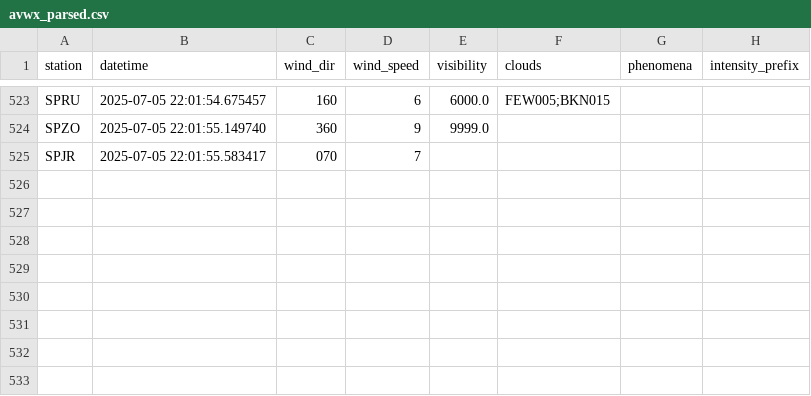
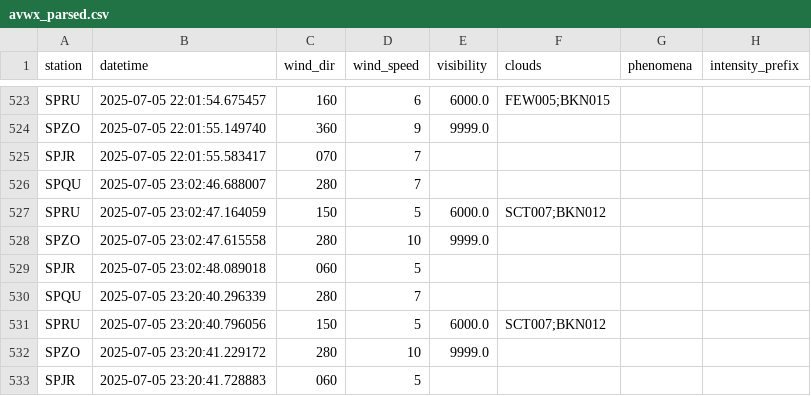
Before and after one commit to GonzaSuc/flight_cancellation_ai, a CSV file: data/processed/avwx_parsed.csv, drawn as a sheet; only a part is shown, gaps mark what is left out.

```diff
--- a/data/processed/avwx_parsed.csv
+++ b/data/processed/avwx_parsed.csv
@@ -525 +525,9 @@ SPZO,2025-07-05 22:01:55.149740,360,9,9999.0,,,
 SPJR,2025-07-05 22:01:55.583417,070,7,,,,
+SPQU,2025-07-05 23:02:46.688007,280,7,,,,
+SPRU,2025-07-05 23:02:47.164059,150,5,6000.0,SCT007;BKN012,,
+SPZO,2025-07-05 23:02:47.615558,280,10,9999.0,,,
+SPJR,2025-07-05 23:02:48.089018,060,5,,,,
+SPQU,2025-07-05 23:20:40.296339,280,7,,,,
+SPRU,2025-07-05 23:20:40.796056,150,5,6000.0,SCT007;BKN012,,
+SPZO,2025-07-05 23:20:41.229172,280,10,9999.0,,,
+SPJR,2025-07-05 23:20:41.728883,060,5,,,,
```
Also changed, not shown: data/processed/avwx_metar.csv, data/processed/cleaned_weather_data.csv, 11 other files.
